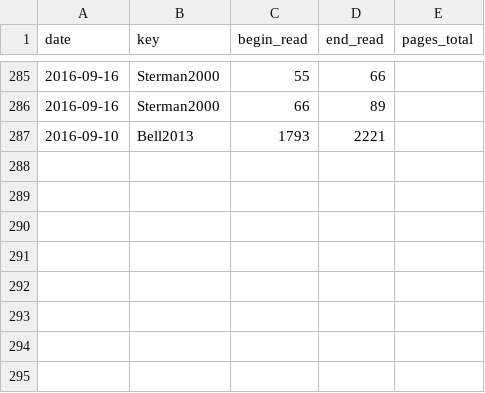
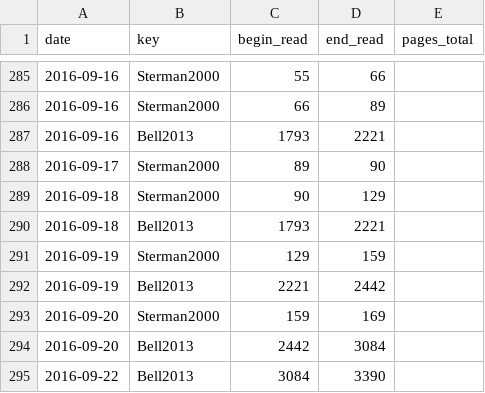
Before and after one commit to gpaumier/reading-log, a CSV file: reading_log_data.csv, drawn as a sheet; only a part is shown, gaps mark what is left out.

Commit message:
add data for the past week

```diff
--- a/reading_log_data.csv
+++ b/reading_log_data.csv
@@ -286,2 +286,10 @@ date,key,begin_read,end_read,pages_total
 2016-09-16,Sterman2000,66,89,
-2016-09-10,Bell2013,1793,2221,
+2016-09-16,Bell2013,1793,2221,
+2016-09-17,Sterman2000,89,90,
+2016-09-18,Sterman2000,90,129,
+2016-09-18,Bell2013,1793,2221,
+2016-09-19,Sterman2000,129,159,
+2016-09-19,Bell2013,2221,2442,
+2016-09-20,Sterman2000,159,169,
+2016-09-20,Bell2013,2442,3084,
+2016-09-22,Bell2013,3084,3390,
```
